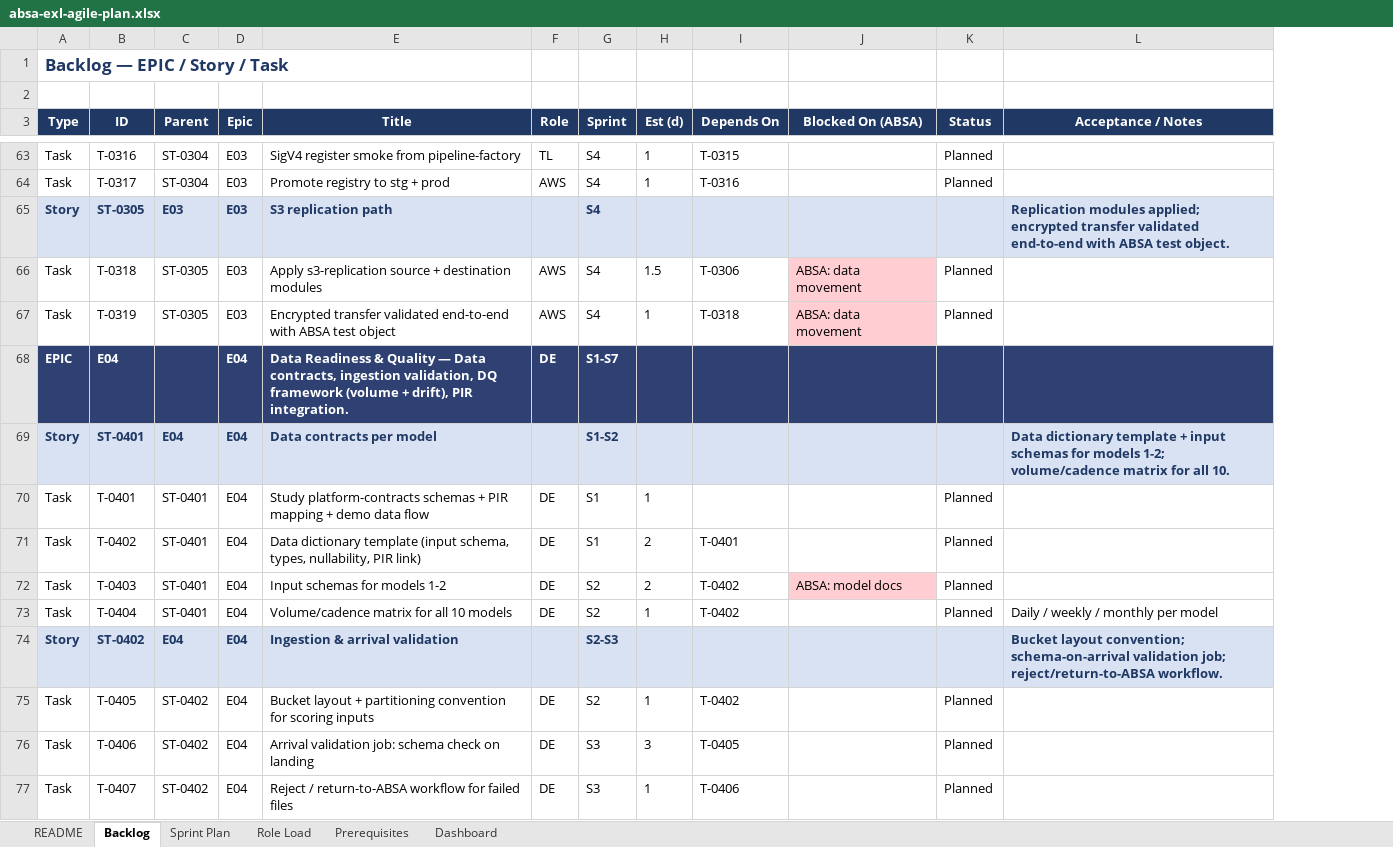
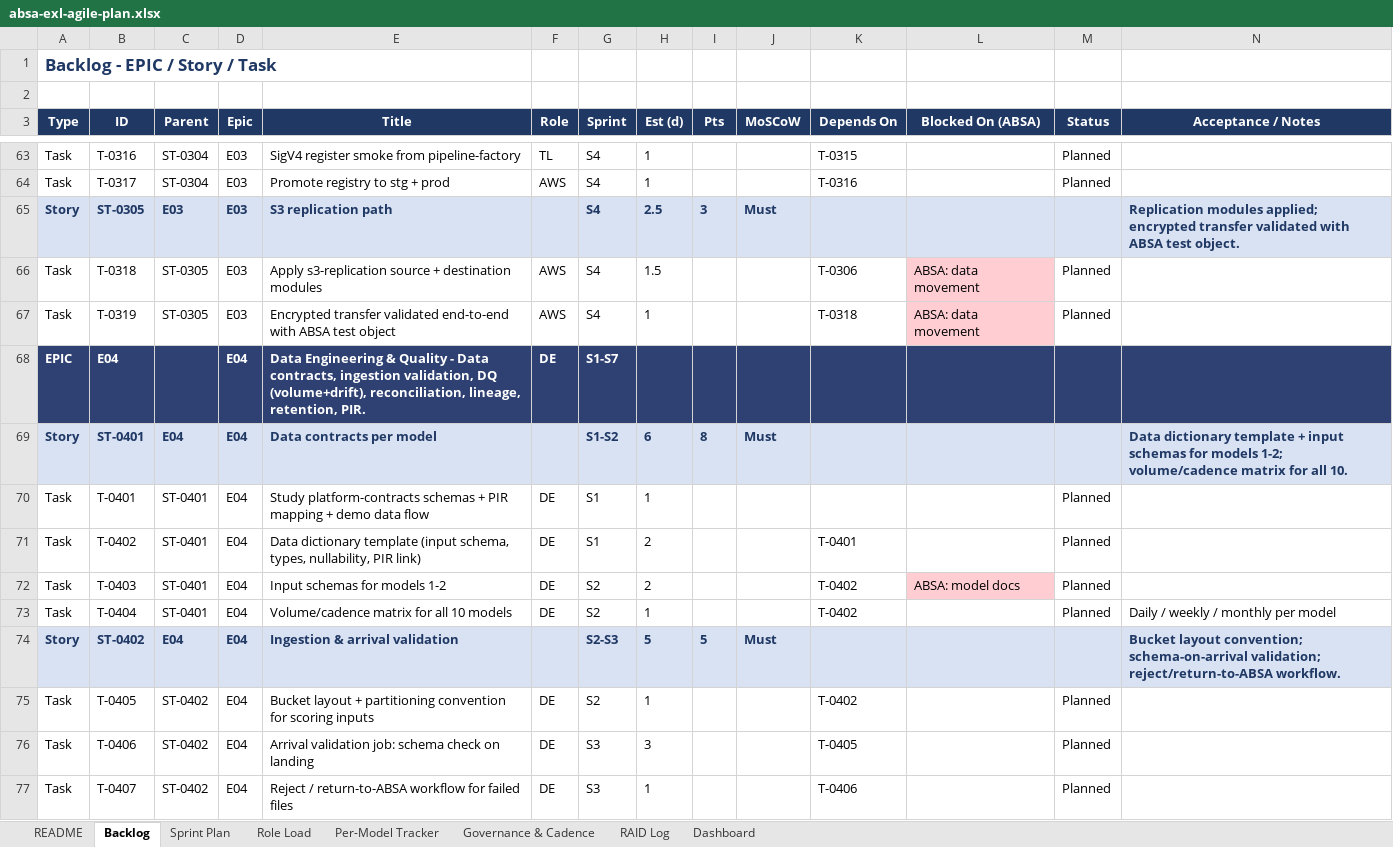
Before and after one commit to MrVish/absa-exl-platform, an Excel workbook: docs/absa-exl-agile-plan.xlsx, sheet Backlog, drawn as a sheet; only a part is shown, gaps mark what is left out; values as stored, in another font and other column widths than the file's, no borders; addresses are those after the commit; the diff covers the shown part only; the diff names each change by its address in the sheet, - before the commit and + after, or states it on an @@ line.

```diff
--- a/docs/absa-exl-agile-plan.xlsx (sheet Backlog)
+++ b/docs/absa-exl-agile-plan.xlsx (sheet Backlog)
-sheet tab: Prerequisites
+sheet tab: Per-Model Tracker
+sheet tab: Governance & Cadence
+sheet tab: RAID Log
+column I (Pts), rows 65-74: 3 |  |  |  | 8 |  |  |  |  | 5
+column J (MoSCoW), rows 65-74: Must |  |  |  | Must |  |  |  |  | Must
-A1 (Type): Backlog — EPIC / Story / Task
+A1 (Type): Backlog - EPIC / Story / Task
-H65 (Est (d)): (empty)
+H65 (Est (d)): 2.5
-N65 (Acceptance / Notes): …transfer validated end-to-end with ABSA…
+N65 (Acceptance / Notes): …transfer validated with ABSA…
-E68 (Title): Data Readiness & Quality — Data contracts, ingestion validation, DQ framework (volume + drift), PIR integration.
+E68 (Title): Data Engineering & Quality - Data contracts, ingestion validation, DQ (volume+drift), reconciliation, lineage, retention, PIR.
-H69 (Est (d)): (empty)
+H69 (Est (d)): 6
-H74 (Est (d)): (empty)
+H74 (Est (d)): 5
-N74 (Acceptance / Notes): …convention; schema-on-arrival validation job; reject/return-to-ABSA workflow.
+N74 (Acceptance / Notes): …convention; schema-on-arrival validation; reject/return-to-ABSA workflow.
```
Also changed, not shown: 128 added rows, 21 removed rows, 226 edited cells and cell formats elsewhere in this sheet, sheet Per-Model Tracker, sheet Dashboard, sheet Role Load, sheet README, sheet Sprint Plan, 1 other file.
